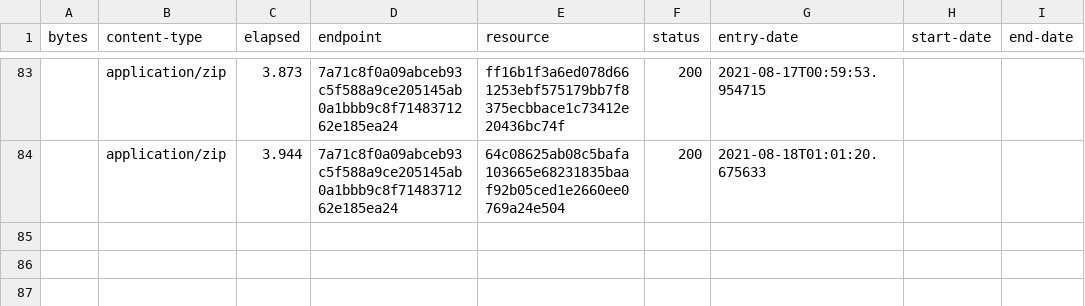
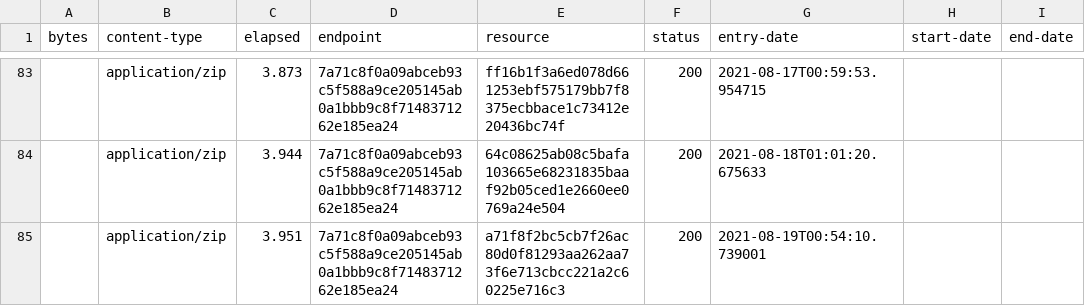
Before and after one commit to digital-land/green-belt-collection, a CSV file: collection/log.csv, drawn as a sheet; only a part is shown, gaps mark what is left out; the diff names each change by its address in the sheet, - before the commit and + after, or states it on an @@ line.

Commit message:
Collection 2021-08-19

```diff
--- a/collection/log.csv
+++ b/collection/log.csv
+row 85:  | application/zip | 3.951 | 7a71c8f0a09abceb93c5f588a9ce205145ab0a1bbb9c8f7148371262e185ea24 | a71f8f2bc5cb7f26ac80d0f81293aa262aa73f6e713cbcc221a2c60225e716c3 | 200 | 2021-08-19T00:54:10.739001
```
Also changed, not shown: collection/resource.csv, 1 other file.
